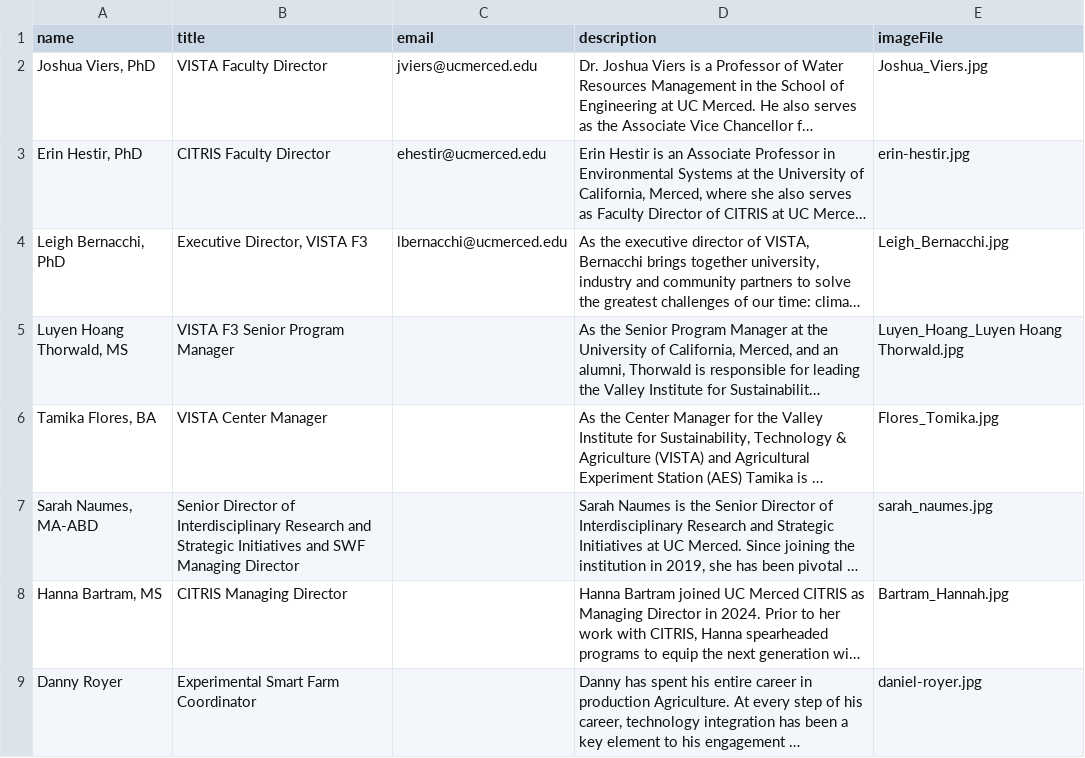
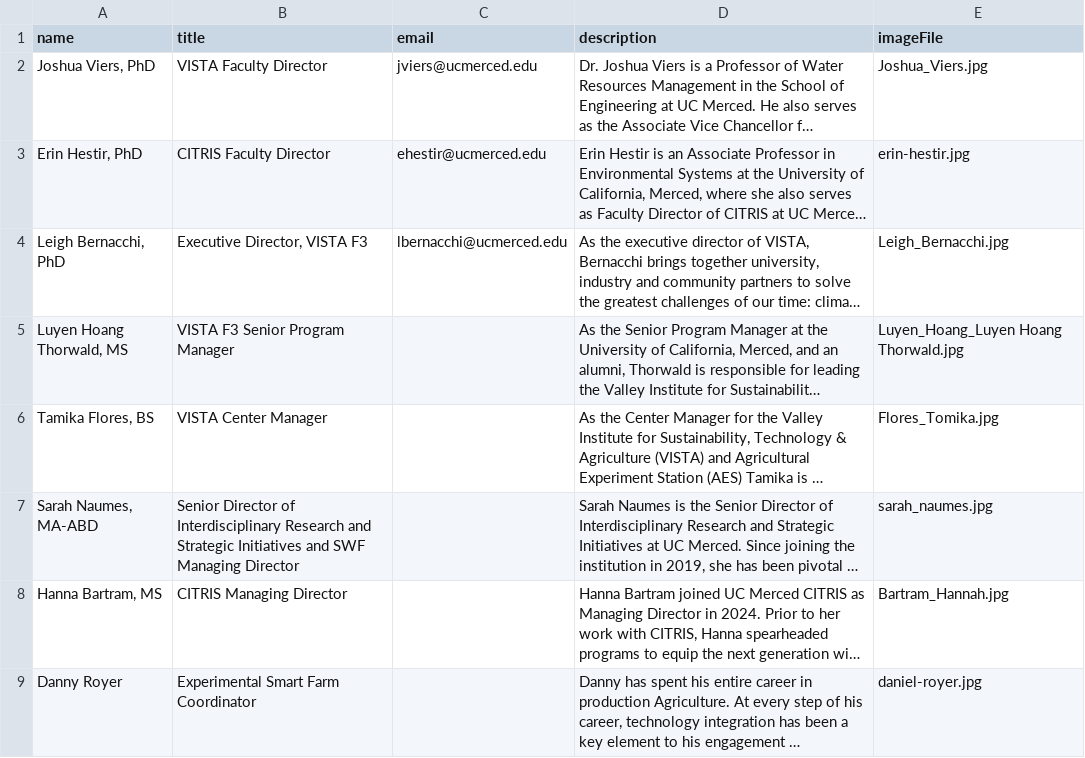
Before and after one commit to citris-ucmerced/Vista, a CSV file: src/assets/sheets/staff.csv, drawn as a sheet; only a part is shown; long unchanged cells end in …; the diff names each change by its address in the sheet, - before the commit and + after, or states it on an @@ line.

Commit message:
BA to BS Tamika Flores

```diff
--- a/src/assets/sheets/staff.csv
+++ b/src/assets/sheets/staff.csv
-A6 (name): Tamika Flores, BA
+A6 (name): Tamika Flores, BS
```
